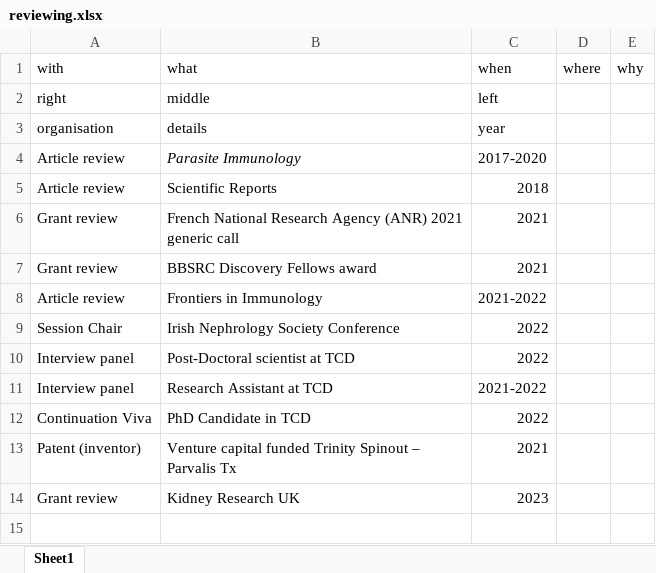
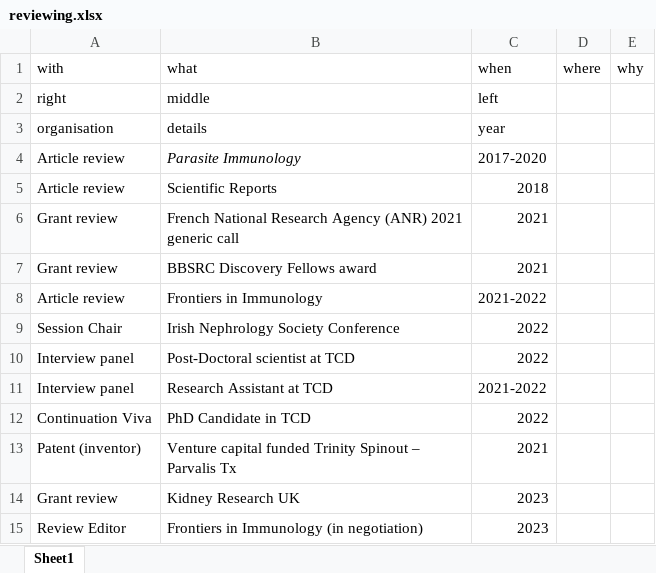
Before and after one commit to Conorisco/CV, an Excel workbook: data/reviewing.xlsx, sheet Sheet1, drawn as a sheet; values as stored, in another font and other column widths than the file's, no borders; the diff names each change by its address in the sheet, - before the commit and + after, or states it on an @@ line.

```diff
--- a/data/reviewing.xlsx (sheet Sheet1)
+++ b/data/reviewing.xlsx (sheet Sheet1)
+row 15: Review Editor | Frontiers in Immunology (in negotiation) | 2023
```
Also changed, not shown: data/collaborations.xlsx, 7 other files.
